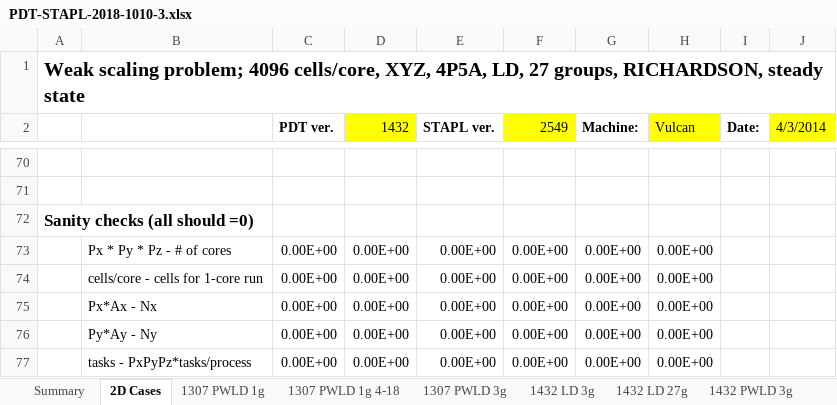
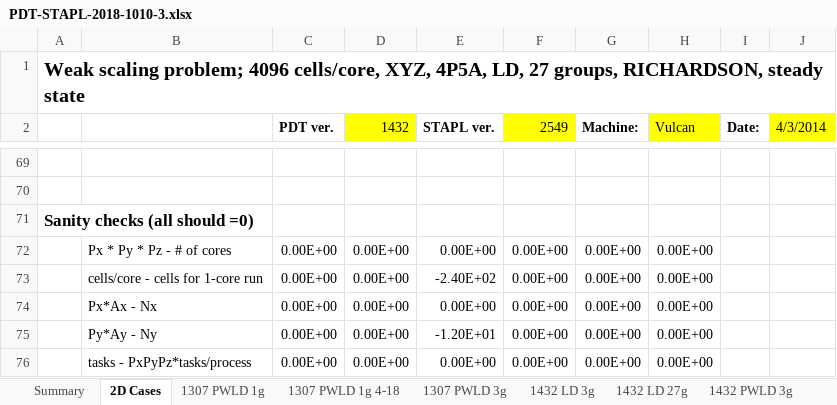
Before and after one commit to tghaddar/TarekGhaddarGraduateWork, an Excel workbook: sweep_optimizer/3d/PDT-STAPL-2018-1010-3.xlsx, sheet 2D Cases, drawn as a sheet; only a part is shown, gaps mark what is left out; values as stored, in another font and other column widths than the file's, no borders; charts and pictures not drawn; addresses are those after the commit; the diff covers the shown part only; the diff names each change by its address in the sheet, - before the commit and + after, or states it on an @@ line.

```diff
--- a/sweep_optimizer/3d/PDT-STAPL-2018-1010-3.xlsx (sheet 2D Cases)
+++ b/sweep_optimizer/3d/PDT-STAPL-2018-1010-3.xlsx (sheet 2D Cases)
-E73 (STAPL ver.): 0.00E+00
+E73 (STAPL ver.): -2.40E+02
-E75 (STAPL ver.): 0.00E+00
+E75 (STAPL ver.): -1.20E+01
```
Also changed, not shown: 18 added rows, 19 removed rows, 12 edited cells and cell formats elsewhere in this sheet, sheet 1307 PWLD 1g, hidden cells, charts or pictures, 1 other file.
